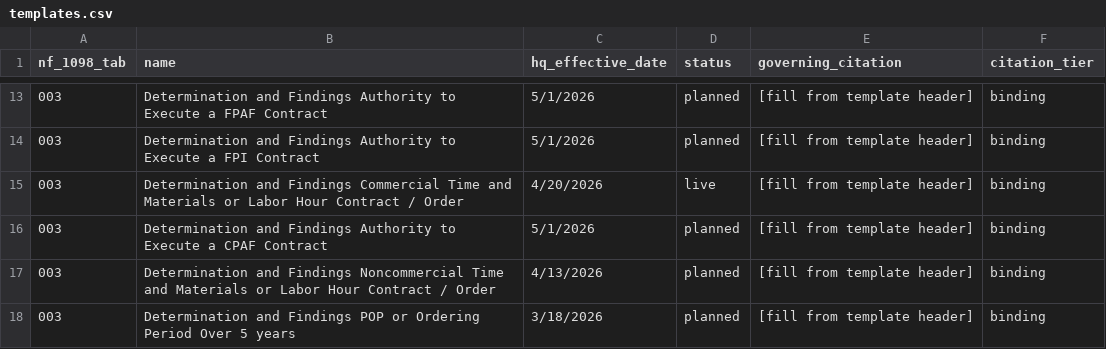
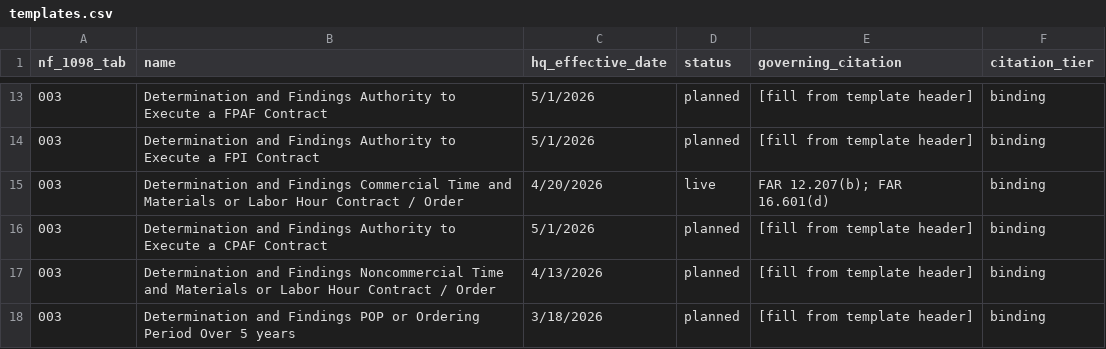
Before and after one commit to joshuataggart7-lgtm/t-minus, a CSV file: t-minus-seed/templates.csv, drawn as a sheet; only a part is shown, gaps mark what is left out; the diff covers the shown part only; the diff names each change by its address in the sheet, - before the commit and + after, or states it on an @@ line.

```diff
--- a/t-minus-seed/templates.csv
+++ b/t-minus-seed/templates.csv
-E15 (governing_citation): [fill from template header]
+E15 (governing_citation): FAR 12.207(b); FAR 16.601(d)
```
Also changed, not shown: 7 edited cells elsewhere in this file.
